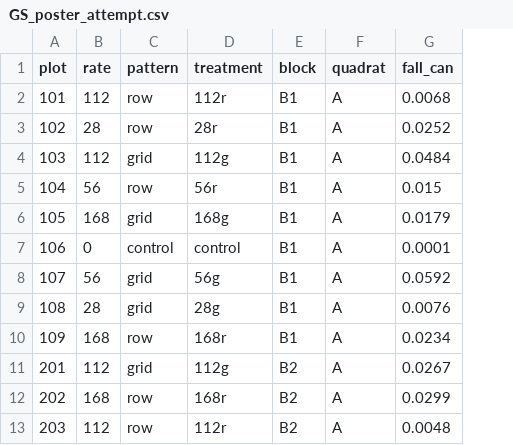
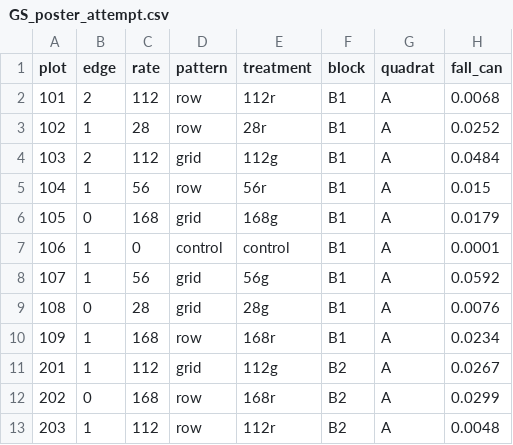
Before and after one commit to lew5444/ROSE-RYE-GS, a CSV file: GS_poster_attempt.csv, drawn as a sheet; only a part is shown; the diff names each change by its address in the sheet, - before the commit and + after, or states it on an @@ line.

Commit message:
Add files via upload

```diff
--- a/GS_poster_attempt.csv
+++ b/GS_poster_attempt.csv
+column B (edge), rows 2-13: 2 | 1 | 2 | 1 | 0 | 1 | 1 | 0 | 1 | 1 | 0 | 1
```
